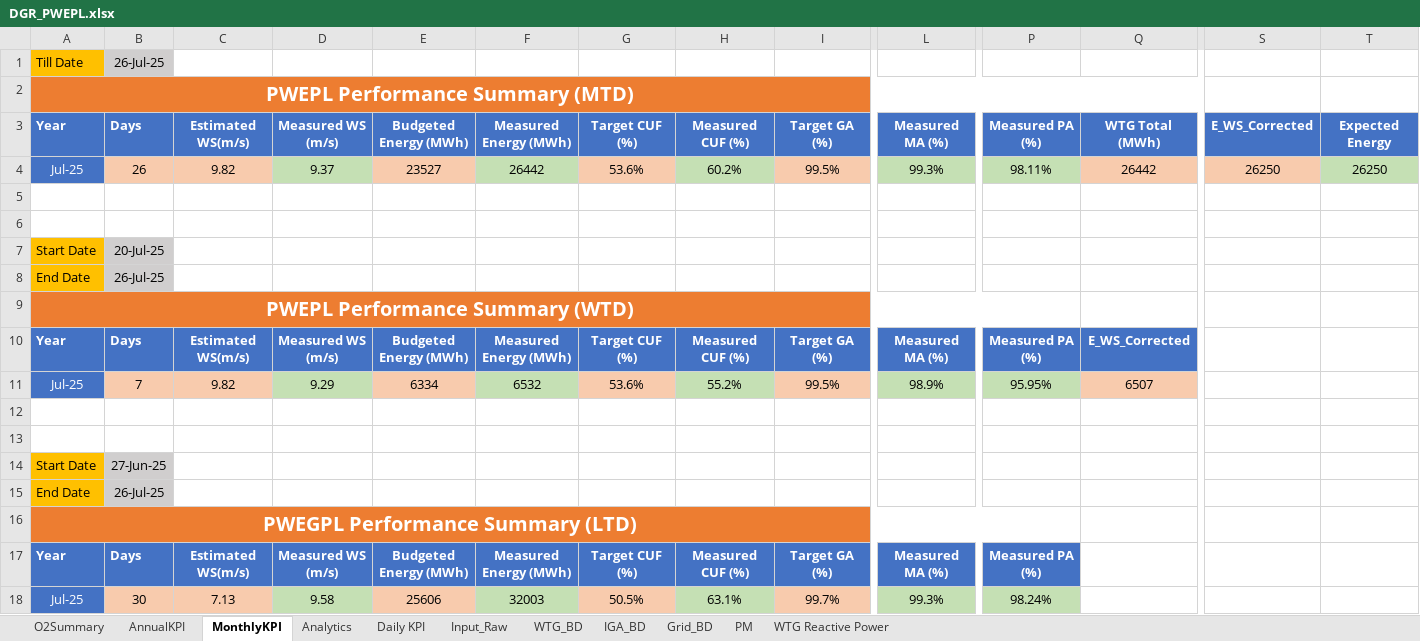
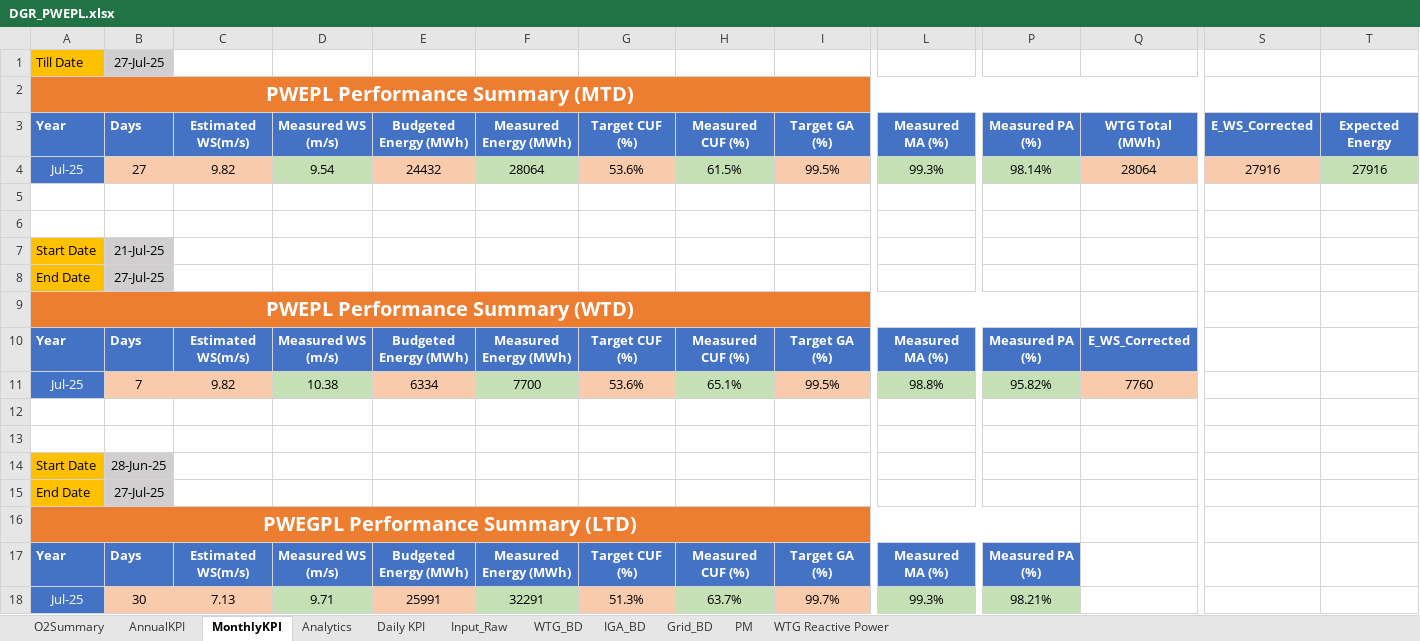
Before and after one commit to Awesome20225266/dgr-deviation-dashboard, an Excel workbook: DGR_Backup/DGR_PWEPL.xlsx, sheet MonthlyKPI, drawn as a sheet; only a part is shown, gaps mark what is left out; values as stored, in another font and other column widths than the file's, no borders; the diff names each change by its address in the sheet, - before the commit and + after, or states it on an @@ line.

```diff
--- a/DGR_Backup/DGR_PWEPL.xlsx (sheet MonthlyKPI)
+++ b/DGR_Backup/DGR_PWEPL.xlsx (sheet MonthlyKPI)
-B1: 26-Jul-25
+B1: 27-Jul-25
-B4: 26
+B4: 27
-D4: 9.37
+D4: 9.54
-E4: 23527
+E4: 24432
-F4: 26442
+F4: 28064
-H4: 60.2%
+H4: 61.5%
-P4: 98.11%
+P4: 98.14%
-Q4: 26442
+Q4: 28064
-S4: 26250
+S4: 27916
-T4: 26250
+T4: 27916
-B7: 20-Jul-25
+B7: 21-Jul-25
-B8: 26-Jul-25
+B8: 27-Jul-25
-D11: 9.29
+D11: 10.38
-F11: 6532
+F11: 7700
-H11: 55.2%
+H11: 65.1%
-L11: 98.9%
+L11: 98.8%
-P11: 95.95%
+P11: 95.82%
-Q11: 6507
+Q11: 7760
-B14: 27-Jun-25
+B14: 28-Jun-25
-B15: 26-Jul-25
+B15: 27-Jul-25
-D18: 9.58
+D18: 9.71
-E18: 25606
+E18: 25991
-F18: 32003
+F18: 32291
-G18: 50.5%
+G18: 51.3%
-H18: 63.1%
+H18: 63.7%
-P18: 98.24%
+P18: 98.21%
```
Also changed, not shown: sheet Analytics, sheet WTG_BD, sheet Input_Raw, sheet O2Summary, sheet WTG Reactive Power, sheet Daily KPI, 1 more sheet, hidden cells, DGR_Backup/DGR_Ghatodi.xlsx, DGR_Backup/DGR_PWEGPL.xlsx, 17 other files.
